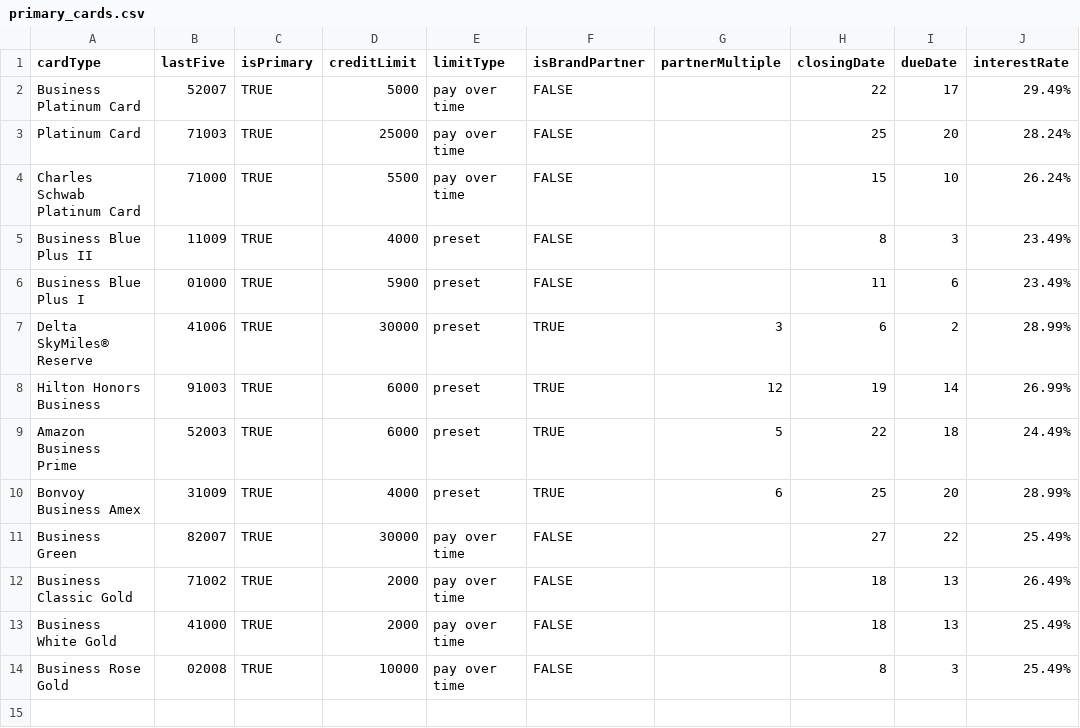
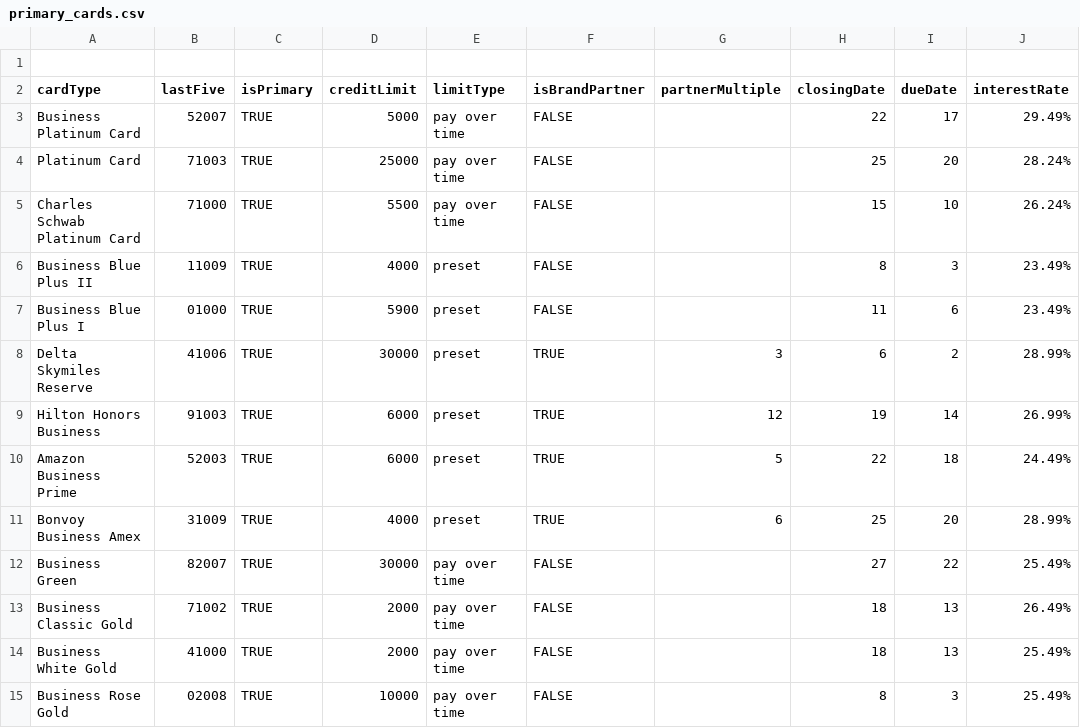
Before and after one commit to ryanleslie/amex360, a CSV file: src/data/primary_cards.csv, drawn as a sheet; only a part is shown; addresses are those after the commit; rows hold the shown columns only; the diff names each change by its address in the sheet, - before the commit and + after, or states it on an @@ line.

```diff
--- a/src/data/primary_cards.csv
+++ b/src/data/primary_cards.csv
+row 1: (empty)
-A8 (cardType): Delta SkyMiles® Reserve
+A8 (cardType): Delta Skymiles Reserve
```
